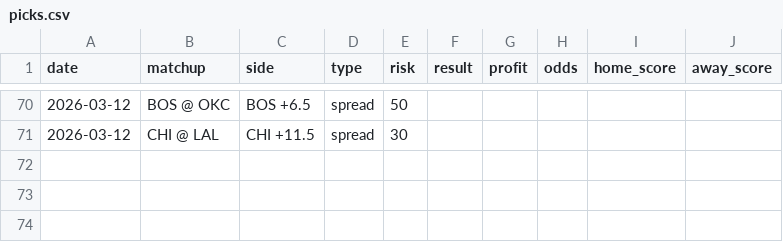
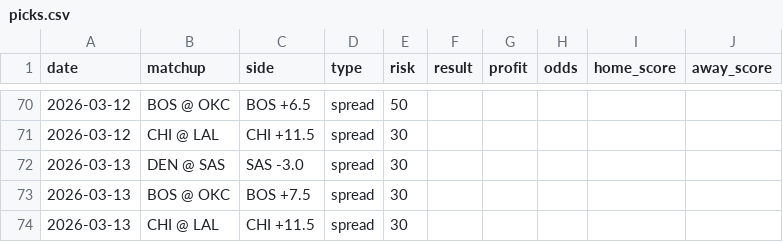
Before and after one commit to jack-more/nbasim, a CSV file: data/picks.csv, drawn as a sheet; only a part is shown, gaps mark what is left out.

```diff
--- a/data/picks.csv
+++ b/data/picks.csv
@@ -71 +71,4 @@ date,matchup,side,type,risk,result,profit,odds,home_score,away_score
 2026-03-12,CHI @ LAL,CHI +11.5,spread,30,,,,,
+2026-03-13,DEN @ SAS,SAS -3.0,spread,30,,,,,
+2026-03-13,BOS @ OKC,BOS +7.5,spread,30,,,,,
+2026-03-13,CHI @ LAL,CHI +11.5,spread,30,,,,,
```
Also changed, not shown: 6 other files.
